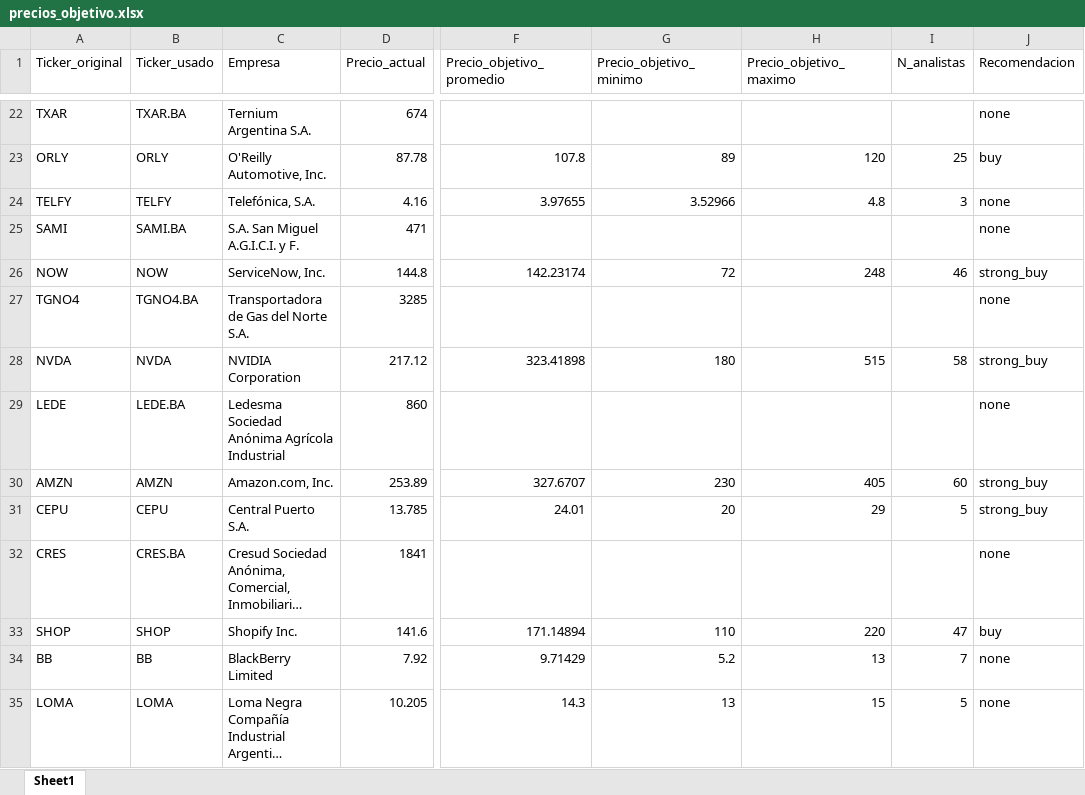
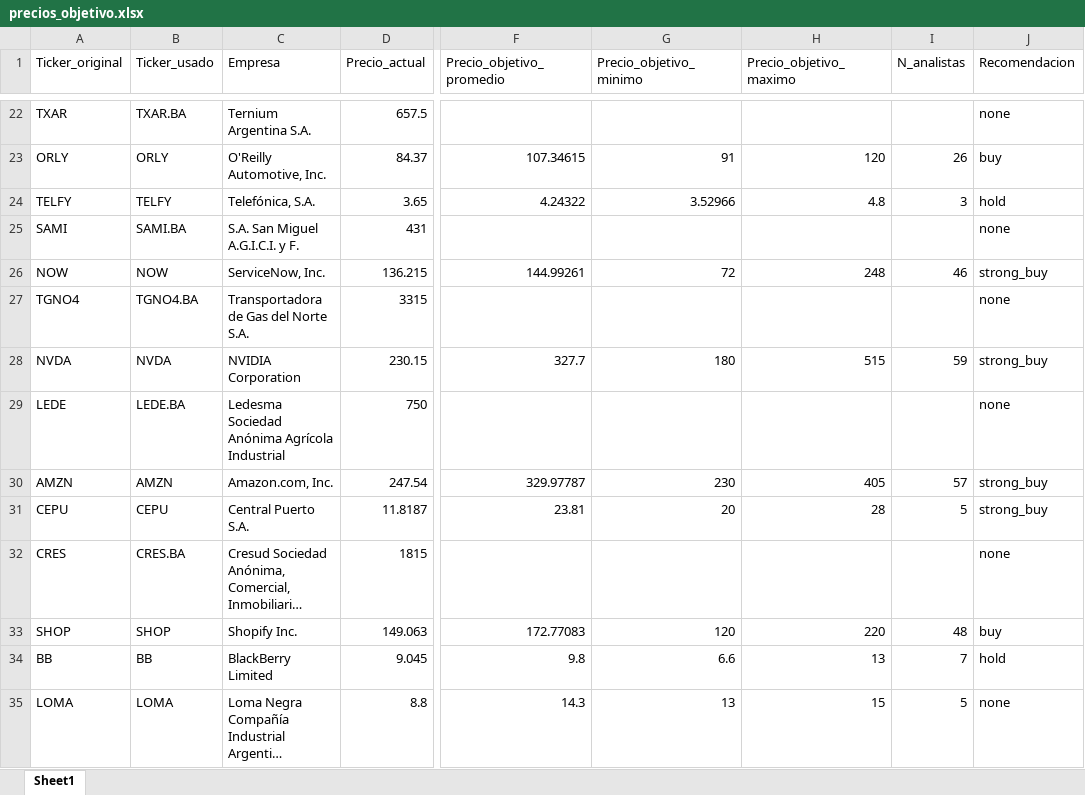
Before and after one commit to finanzasconnico/Suit-FCN, an Excel workbook: data/precios_objetivo.xlsx, sheet Sheet1, drawn as a sheet; only a part is shown, gaps mark what is left out; long unchanged cells end in …; values as stored, in another font and other column widths than the file's, no borders; the diff covers the shown part only; the diff names each change by its address in the sheet, - before the commit and + after, or states it on an @@ line.

```diff
--- a/data/precios_objetivo.xlsx (sheet Sheet1)
+++ b/data/precios_objetivo.xlsx (sheet Sheet1)
-D22 (Precio_actual): 674
+D22 (Precio_actual): 657.5
-D23 (Precio_actual): 87.78
+D23 (Precio_actual): 84.37
-F23 (Precio_objetivo_promedio): 107.8
+F23 (Precio_objetivo_promedio): 107.34615
-G23 (Precio_objetivo_minimo): 89
+G23 (Precio_objetivo_minimo): 91
-I23 (N_analistas): 25
+I23 (N_analistas): 26
-D24 (Precio_actual): 4.16
+D24 (Precio_actual): 3.65
-F24 (Precio_objetivo_promedio): 3.97655
+F24 (Precio_objetivo_promedio): 4.24322
-J24 (Recomendacion): none
+J24 (Recomendacion): hold
-D25 (Precio_actual): 471
+D25 (Precio_actual): 431
-D26 (Precio_actual): 144.8
+D26 (Precio_actual): 136.215
-F26 (Precio_objetivo_promedio): 142.23174
+F26 (Precio_objetivo_promedio): 144.99261
-D27 (Precio_actual): 3285
+D27 (Precio_actual): 3315
-D28 (Precio_actual): 217.12
+D28 (Precio_actual): 230.15
-F28 (Precio_objetivo_promedio): 323.41898
+F28 (Precio_objetivo_promedio): 327.7
-I28 (N_analistas): 58
+I28 (N_analistas): 59
-D29 (Precio_actual): 860
+D29 (Precio_actual): 750
-D30 (Precio_actual): 253.89
+D30 (Precio_actual): 247.54
-F30 (Precio_objetivo_promedio): 327.6707
+F30 (Precio_objetivo_promedio): 329.97787
-I30 (N_analistas): 60
+I30 (N_analistas): 57
-D31 (Precio_actual): 13.785
+D31 (Precio_actual): 11.8187
-F31 (Precio_objetivo_promedio): 24.01
+F31 (Precio_objetivo_promedio): 23.81
-H31 (Precio_objetivo_maximo): 29
+H31 (Precio_objetivo_maximo): 28
-D32 (Precio_actual): 1841
+D32 (Precio_actual): 1815
-D33 (Precio_actual): 141.6
+D33 (Precio_actual): 149.063
-F33 (Precio_objetivo_promedio): 171.14894
+F33 (Precio_objetivo_promedio): 172.77083
-G33 (Precio_objetivo_minimo): 110
+G33 (Precio_objetivo_minimo): 120
-I33 (N_analistas): 47
+I33 (N_analistas): 48
-D34 (Precio_actual): 7.92
+D34 (Precio_actual): 9.045
-F34 (Precio_objetivo_promedio): 9.71429
+F34 (Precio_objetivo_promedio): 9.8
-G34 (Precio_objetivo_minimo): 5.2
+G34 (Precio_objetivo_minimo): 6.6
-J34 (Recomendacion): none
+J34 (Recomendacion): hold
-D35 (Precio_actual): 10.205
+D35 (Precio_actual): 8.8
```
Also changed, not shown: 758 edited cells elsewhere in this sheet.
